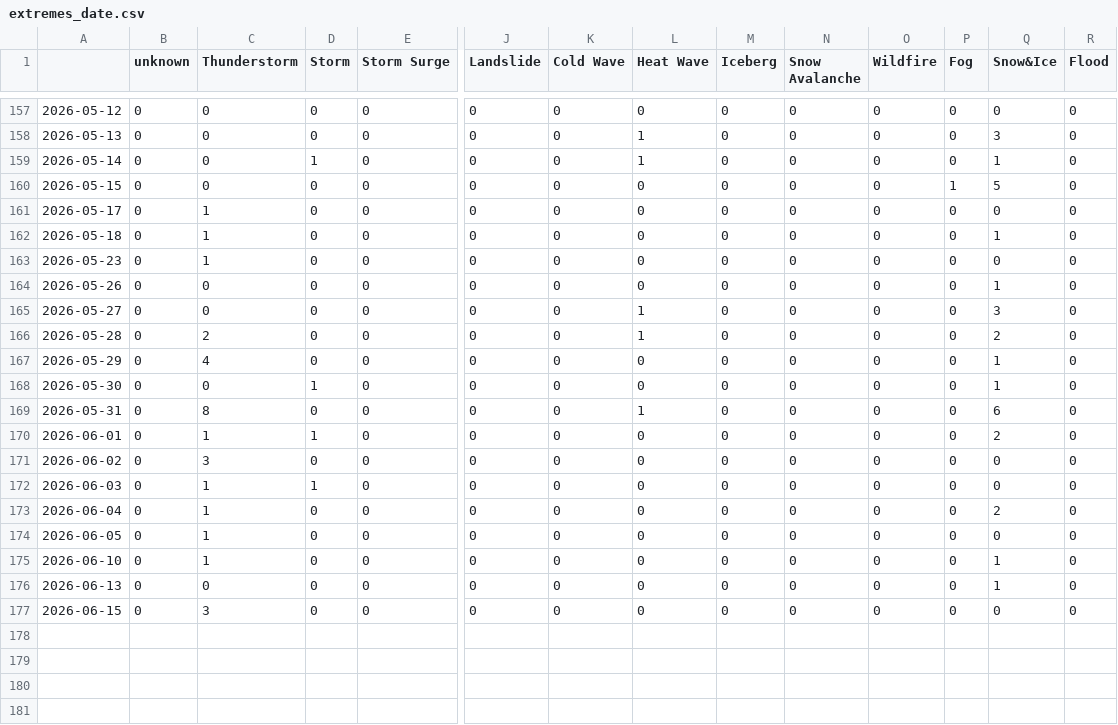
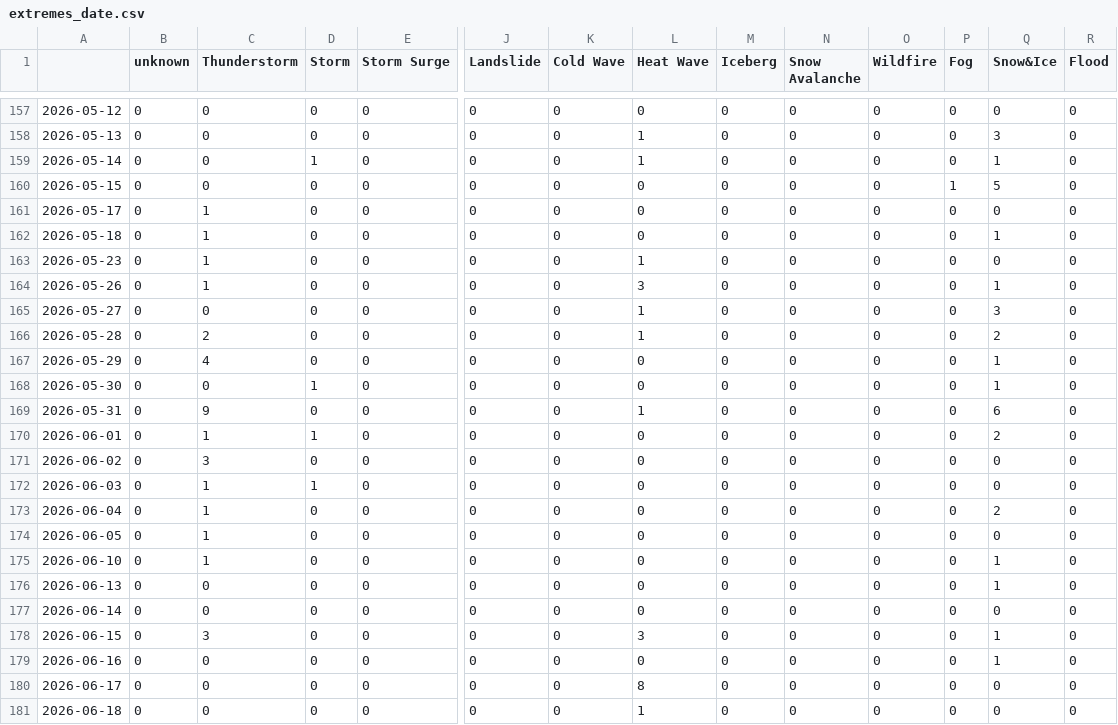
Before and after one commit to pg-ufr-news/germanExtremes, a CSV file: csv/extremes_date.csv, drawn as a sheet; only a part is shown, gaps mark what is left out; addresses are those after the commit; rows hold the shown columns only; the diff names each change by its address in the sheet, - before the commit and + after, or states it on an @@ line.

```diff
--- a/csv/extremes_date.csv
+++ b/csv/extremes_date.csv
-L163 (Heat Wave): 0
+L163 (Heat Wave): 1
-C164 (Thunderstorm): 0
+C164 (Thunderstorm): 1
-L164 (Heat Wave): 0
+L164 (Heat Wave): 3
-C169 (Thunderstorm): 8
+C169 (Thunderstorm): 9
+row 177: 2026-06-14 | 0 | 0 | 0 | 0 | 0 | 0 | 0 | 0 | 0 | 0 | 0 | 0 | 0
-L178 (Heat Wave): 0
+L178 (Heat Wave): 3
-Q178 (Snow&Ice): 0
+Q178 (Snow&Ice): 1
+row 179: 2026-06-16 | 0 | 0 | 0 | 0 | 0 | 0 | 0 | 0 | 0 | 0 | 0 | 1 | 0
+row 180: 2026-06-17 | 0 | 0 | 0 | 0 | 0 | 0 | 8 | 0 | 0 | 0 | 0 | 0 | 0
+row 181: 2026-06-18 | 0 | 0 | 0 | 0 | 0 | 0 | 1 | 0 | 0 | 0 | 0 | 0 | 0
```
Also changed, not shown: csv/feeds_date.csv, 5 other files.
